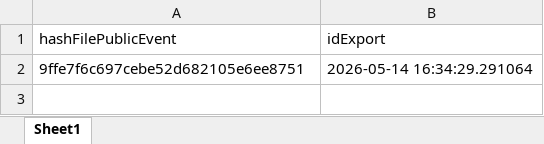
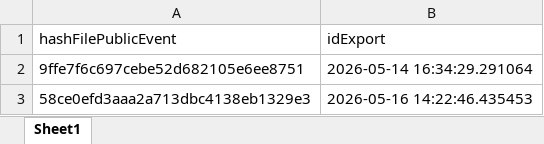
Before and after one commit to k-ardit/RAG, an Excel workbook: data/opendata/hashFiles.xlsx, sheet Sheet1, drawn as a sheet; values as stored, in another font and other column widths than the file's, no borders; the diff names each change by its address in the sheet, - before the commit and + after, or states it on an @@ line.

```diff
--- a/data/opendata/hashFiles.xlsx (sheet Sheet1)
+++ b/data/opendata/hashFiles.xlsx (sheet Sheet1)
+row 3: 58ce0efd3aaa2a713dbc4138eb1329e3 | 2026-05-16 14:22:46.435453
```
Also changed, not shown: data/opendata/FichierFinal.xlsx, data/opendata/testsExport.xlsx, 16 other files.
